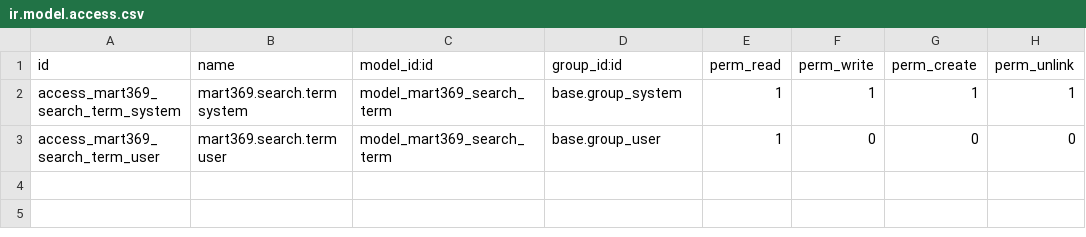
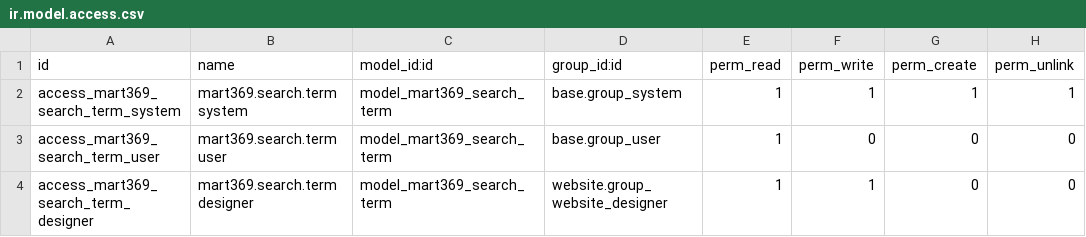
Before and after one commit to sri-balakumar-alphalize26/E_commerce_website, a CSV file: odoo_modules/mart369_catalog/security/ir.model.access.csv, drawn as a sheet; the diff names each change by its address in the sheet, - before the commit and + after, or states it on an @@ line.

Commit message:
Say what customers searched for and did not find
Every search in the app was already counted and nothing showed it. The
useful half is the terms that found nothing: somebody asked, the shop had
nothing, they left. Those get their own tab, a mark down the edge, and a line
across the top that says what it cost in searches rather than in terms - a
number on a tile does not ask for anything to be done about it.

One switch, and only one: whether a term may be suggested back to shoppers,
for anything misspelt or embarrassing. It keeps being counted either way. The
term, the count, the results and the date are records of what happened, and
the allow-list is what stops a screen typing over the catalogue's own gaps.

Both front ends read the same call, so they cannot drift.

```diff
--- a/odoo_modules/mart369_catalog/security/ir.model.access.csv
+++ b/odoo_modules/mart369_catalog/security/ir.model.access.csv
+row 4: access_mart369_search_term_designer | mart369.search.term designer | model_mart369_search_term | website.group_website_designer | 1 | 1 | 0 | 0
```
Also changed, not shown: 16 other files.
